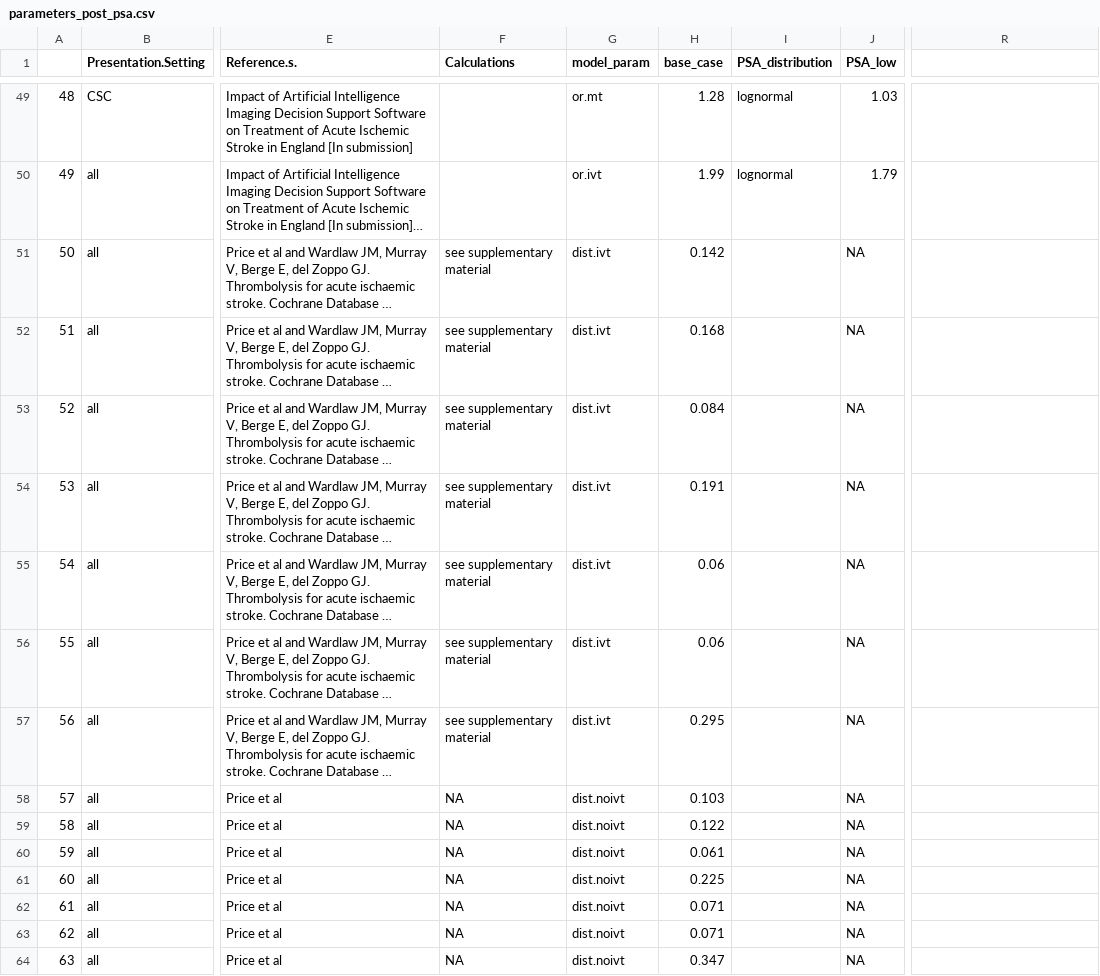
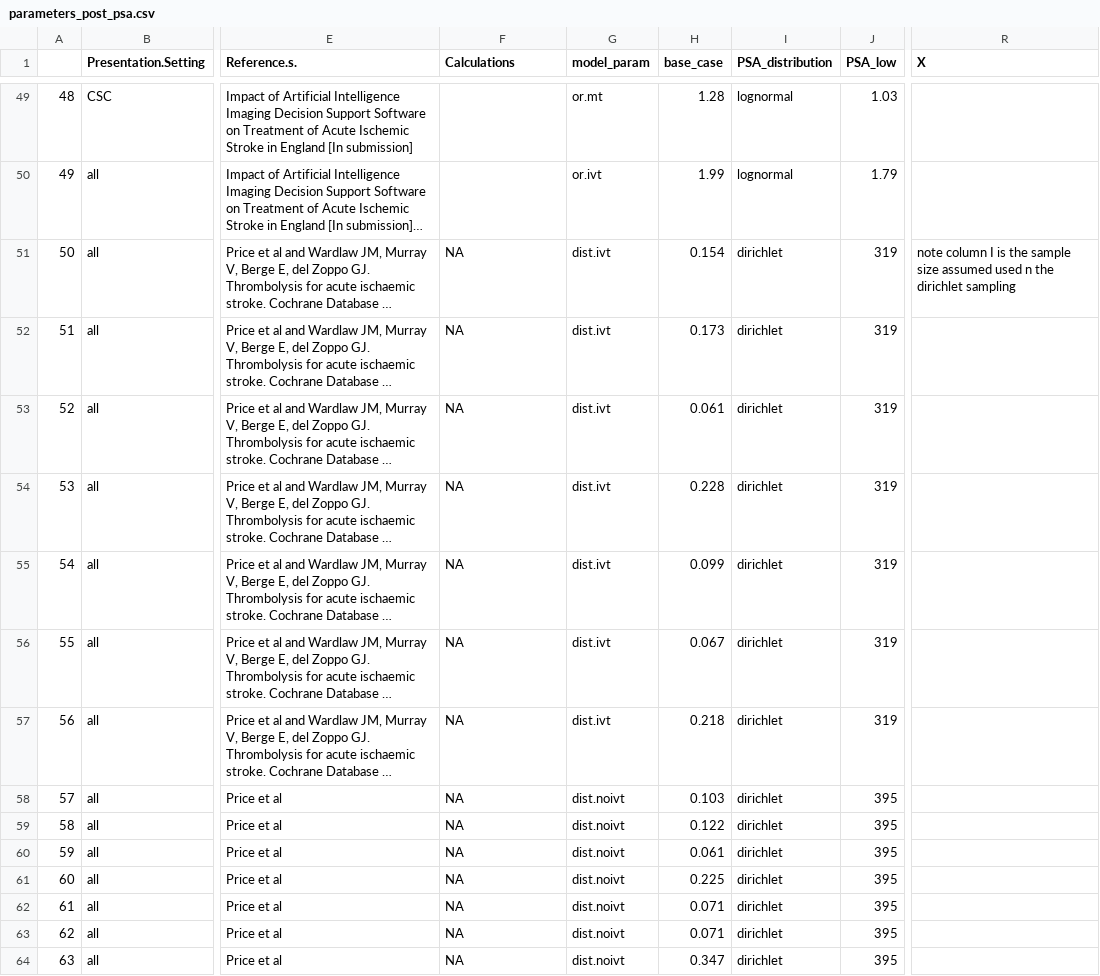
Before and after one commit to OIpharmapartners/Brainomix_360_Stroke_CEA, a CSV file: inputs/created_inputs/parameters_post_psa.csv, drawn as a sheet; only a part is shown, gaps mark what is left out; long unchanged cells end in …; the diff covers the shown part only; the diff names each change by its address in the sheet, - before the commit and + after, or states it on an @@ line.

Commit message:
created inputs 1

```diff
--- a/inputs/created_inputs/parameters_post_psa.csv
+++ b/inputs/created_inputs/parameters_post_psa.csv
-R1: (empty)
+R1: X
-F51:F57 (Calculations): see supplementary material
+F51:F57 (Calculations): NA
-H51 (base_case): 0.142
+H51 (base_case): 0.154
-I51:I64 (PSA_distribution): (empty)
+I51:I64 (PSA_distribution): dirichlet
-J51:J57 (PSA_low): NA
+J51:J57 (PSA_low): 319
-R51 (X): (empty)
+R51 (X): note column I is the sample size assumed used n the dirichlet sampling
-H52 (base_case): 0.168
+H52 (base_case): 0.173
-H53 (base_case): 0.084
+H53 (base_case): 0.061
-H54 (base_case): 0.191
+H54 (base_case): 0.228
-H55 (base_case): 0.06
+H55 (base_case): 0.099
-H56 (base_case): 0.06
+H56 (base_case): 0.067
-H57 (base_case): 0.295
+H57 (base_case): 0.218
-J58:J64 (PSA_low): NA
+J58:J64 (PSA_low): 395
```
Also changed, not shown: 1 added row and 102 edited cells elsewhere in this file, inputs/created_inputs/IO_isdn_hosp_numbers.csv, 2 other files.
